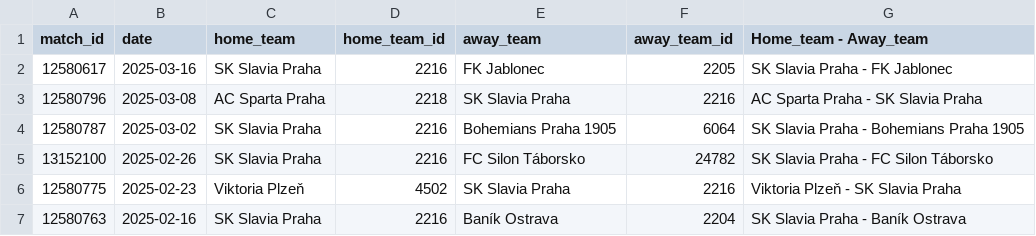
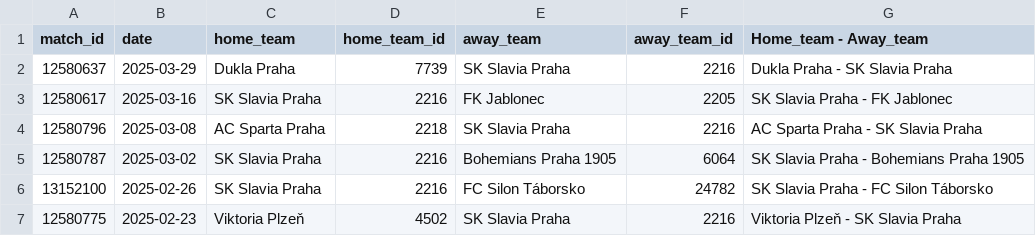
Before and after one commit to sk-slavia-praha/30s, a CSV file: all_matches.csv, drawn as a sheet; only a part is shown; the shorter side is filled out with more unchanged rows; the diff names each change by its address in the sheet, - before the commit and + after, or states it on an @@ line.

```diff
--- a/all_matches.csv
+++ b/all_matches.csv
+row 2: 12580637 | 2025-03-29 | Dukla Praha | 7739 | SK Slavia Praha | 2216 | Dukla Praha - SK Slavia Praha
```
